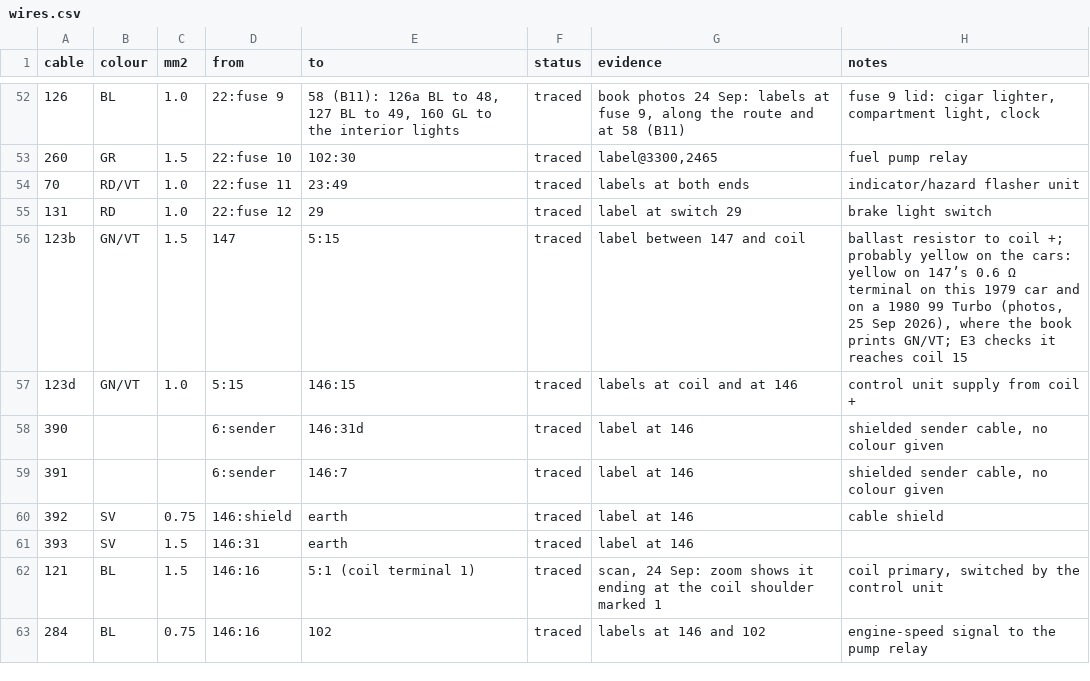
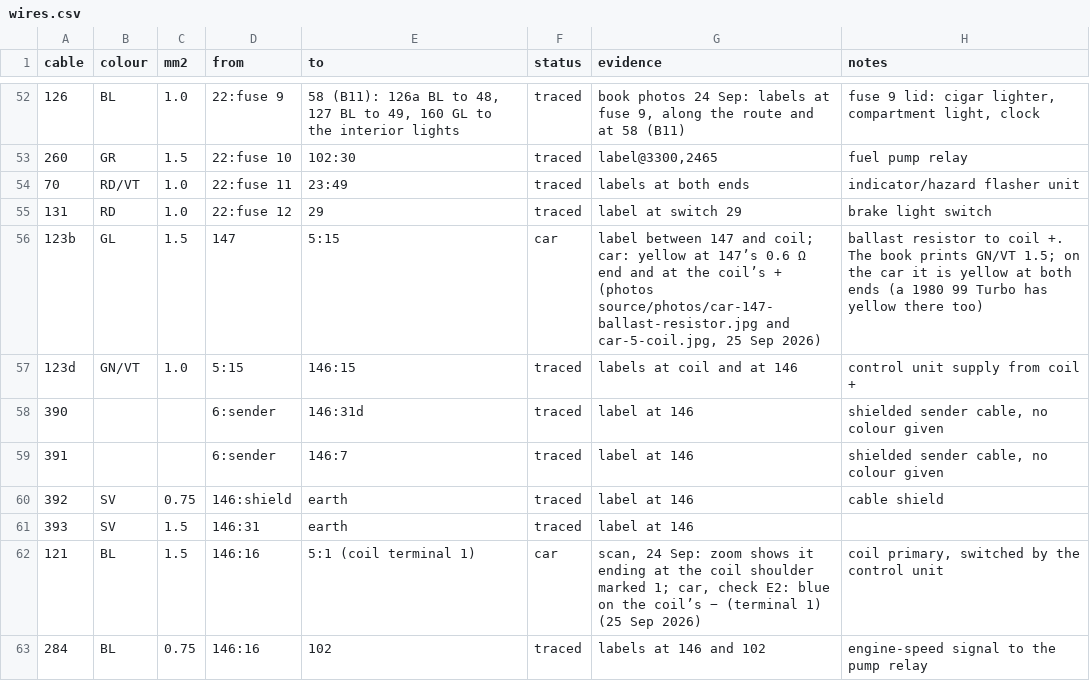
Before and after one commit to yeled/saab99-wiring, a CSV file: data/wires.csv, drawn as a sheet; only a part is shown, gaps mark what is left out.

```diff
--- a/data/wires.csv
+++ b/data/wires.csv
@@ -55,3 +55,3 @@ cable,colour,mm2,from,to,status,evidence,notes
 131,RD,1.0,22:fuse 12,29,traced,label at switch 29,brake light switch
-123b,GN/VT,1.5,147,5:15,traced,label between 147 and coil,"ballast resistor to coil +; probably yellow on the cars: yellow on 147’s 0.6 Ω terminal on this 1979 car and on a 1980 99 Turbo (photos, 25 Sep 2026), where the book prints GN/VT; E3 checks it reaches coil 15"
+123b,GL,1.5,147,5:15,car,"label between 147 and coil; car: yellow at 147’s 0.6 Ω end and at the coil’s + (photos source/photos/car-147-ballast-resistor.jpg and car-5-coil.jpg, 25 Sep 2026)",ballast resistor to coil +. The book prints GN/VT 1.5; on the car it is yellow at both ends (a 1980 99 Turbo has yellow there too)
 123d,GN/VT,1.0,5:15,146:15,traced,labels at coil and at 146,control unit supply from coil +
@@ -61,3 +61,3 @@ cable,colour,mm2,from,to,status,evidence,notes
 393,SV,1.5,146:31,earth,traced,label at 146,
-121,BL,1.5,146:16,5:1 (coil terminal 1),traced,"scan, 24 Sep: zoom shows it ending at the coil shoulder marked 1","coil primary, switched by the control unit"
+121,BL,1.5,146:16,5:1 (coil terminal 1),car,"scan, 24 Sep: zoom shows it ending at the coil shoulder marked 1; car, check E2: blue on the coil’s − (terminal 1) (25 Sep 2026)","coil primary, switched by the control unit"
 284,BL,0.75,146:16,102,traced,labels at 146 and 102,engine-speed signal to the pump relay
```
